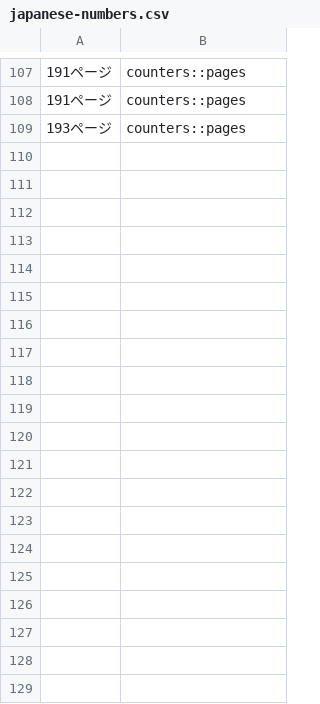
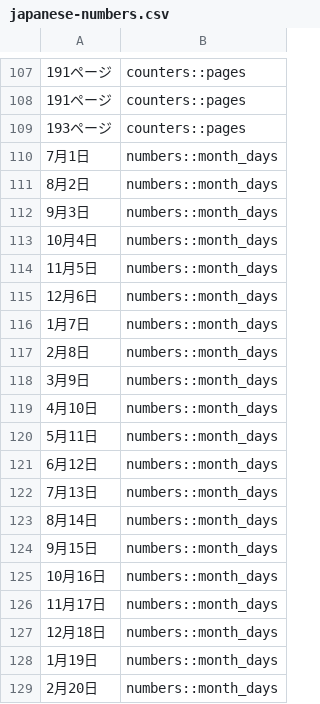
Before and after one commit to AlexEngelhardt/anki-decks, a CSV file: japanese-numbers.csv, drawn as a sheet; only a part is shown, gaps mark what is left out; the diff covers the shown part only.

Commit message:
add months_dates and times

```diff
--- a/japanese-numbers.csv
+++ b/japanese-numbers.csv
@@ -109 +109,21 @@
 193ページ,counters::pages
+7月1日,numbers::month_days
+8月2日,numbers::month_days
+9月3日,numbers::month_days
+10月4日,numbers::month_days
+11月5日,numbers::month_days
+12月6日,numbers::month_days
+1月7日,numbers::month_days
+2月8日,numbers::month_days
+3月9日,numbers::month_days
+4月10日,numbers::month_days
+5月11日,numbers::month_days
+6月12日,numbers::month_days
+7月13日,numbers::month_days
+8月14日,numbers::month_days
+9月15日,numbers::month_days
+10月16日,numbers::month_days
+11月17日,numbers::month_days
+12月18日,numbers::month_days
+1月19日,numbers::month_days
+2月20日,numbers::month_days
```
Also changed, not shown: 31 added rows elsewhere in this file, 2 other files.
